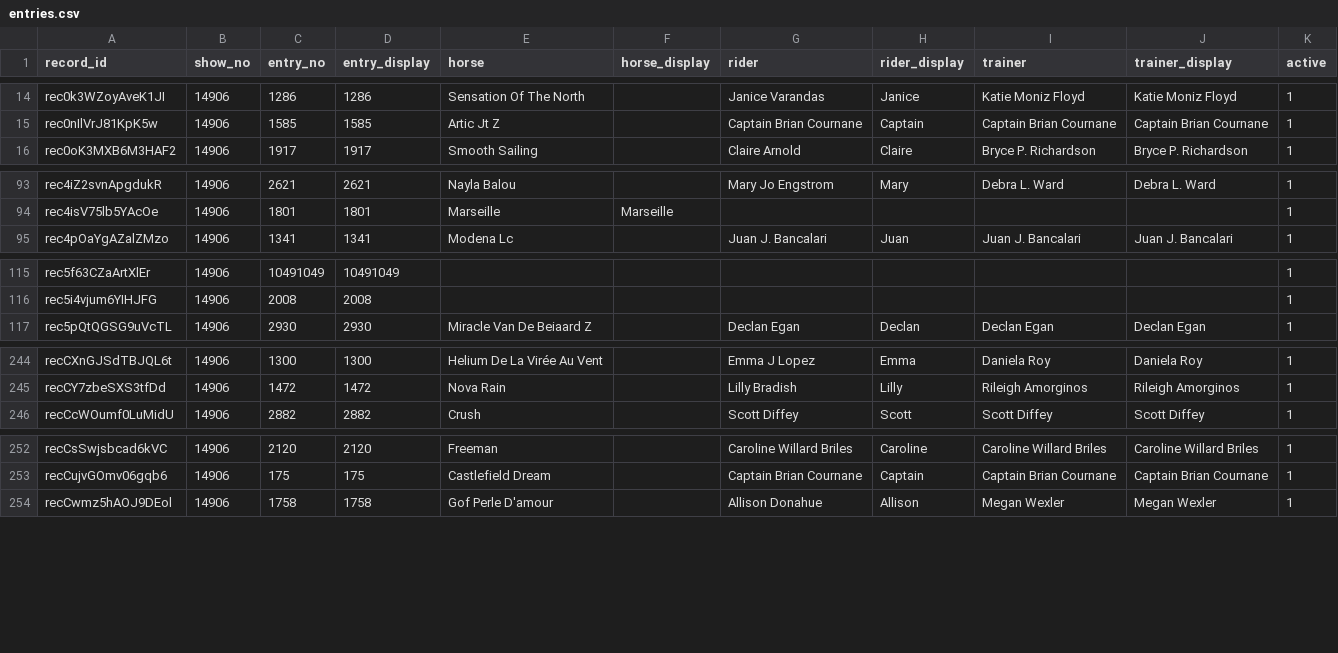
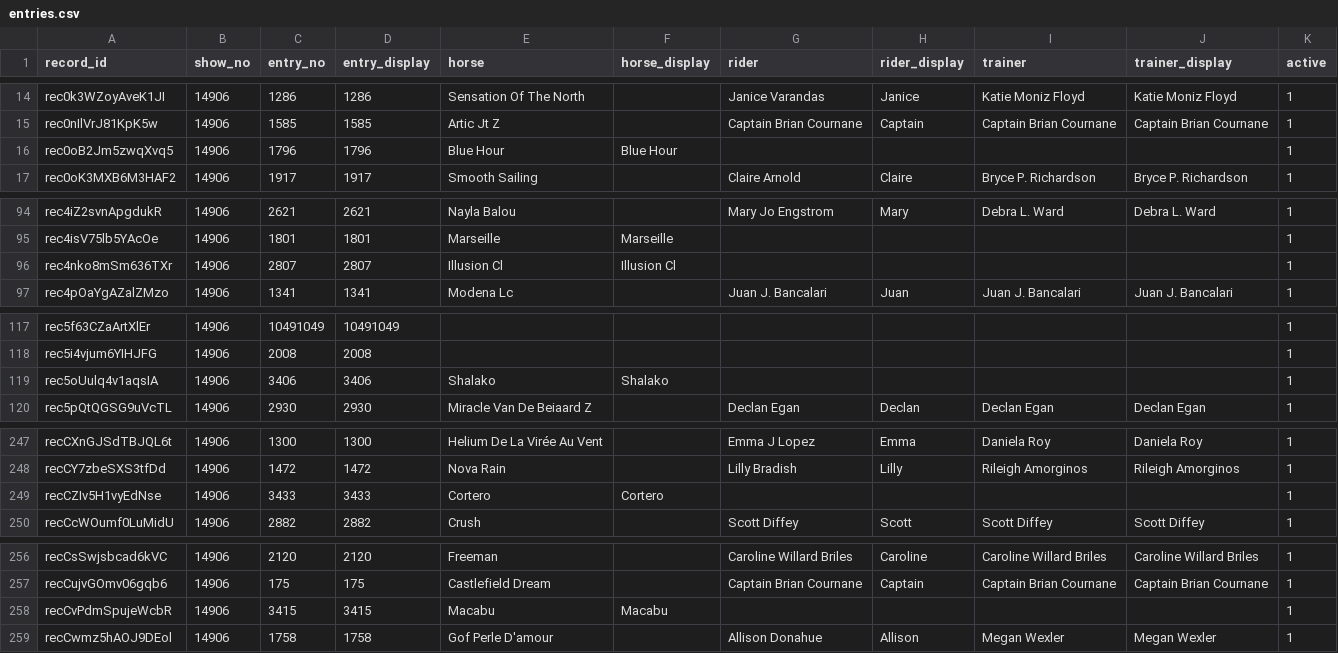
Before and after one commit to sportdogfood/ringstatus, a CSV file: docs/horseshowing/helpers/14906/entries.csv, drawn as a sheet; only a part is shown, gaps mark what is left out; the diff covers the shown part only; the diff names each change by its address in the sheet, - before the commit and + after, or states it on an @@ line.

```diff
--- a/docs/horseshowing/helpers/14906/entries.csv
+++ b/docs/horseshowing/helpers/14906/entries.csv
+row 16: rec0oB2Jm5zwqXvq5 | 14906 | 1796 | 1796 | Blue Hour | Blue Hour |  |  |  |  | 1
+row 96: rec4nko8mSm636TXr | 14906 | 2807 | 2807 | Illusion Cl | Illusion Cl |  |  |  |  | 1
+row 119: rec5oUulq4v1aqsIA | 14906 | 3406 | 3406 | Shalako | Shalako |  |  |  |  | 1
+row 249: recCZIv5H1vyEdNse | 14906 | 3433 | 3433 | Cortero | Cortero |  |  |  |  | 1
+row 258: recCvPdmSpujeWcbR | 14906 | 3415 | 3415 | Macabu | Macabu |  |  |  |  | 1
```
Also changed, not shown: 11 added rows elsewhere in this file, docs/horseshowing/helpers/14907/entries.csv, docs/horseshowing/helpers/14907/focus_show.csv, 12 other files.
